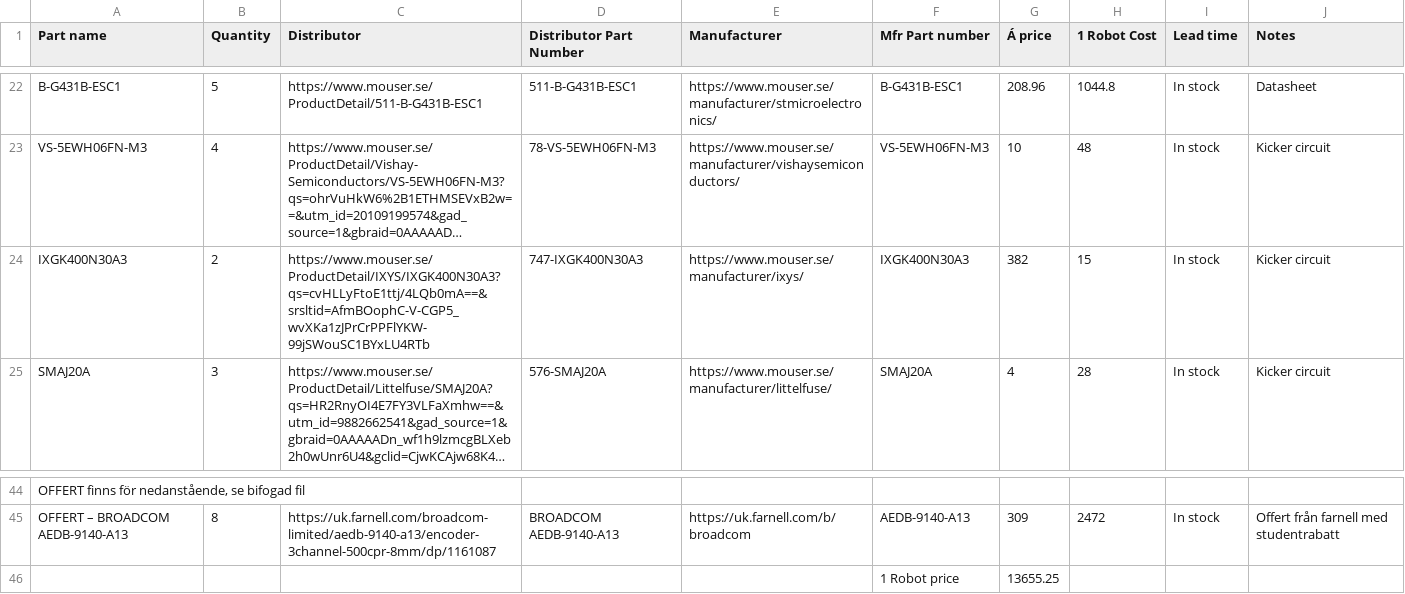
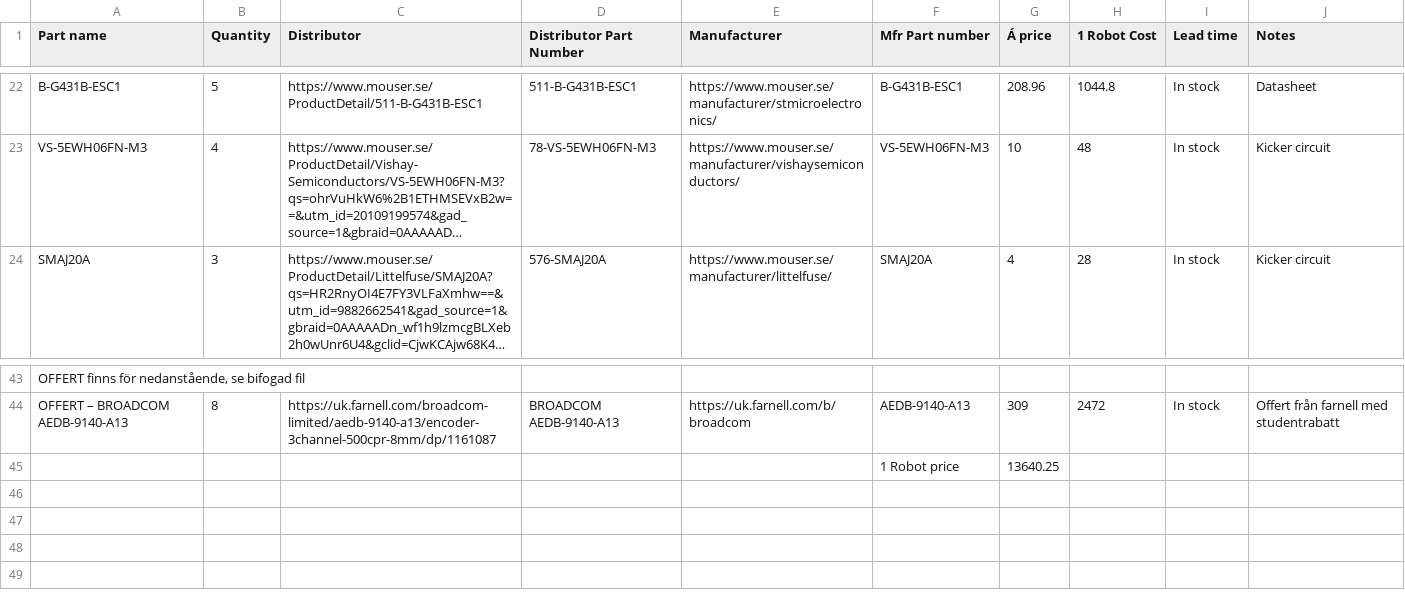
Before and after one commit to DVA490-474-Project-Course/SSL-Hardware-Development, a CSV file: BOM/BOM.csv, drawn as a sheet; only a part is shown, gaps mark what is left out; long unchanged cells end in …; removed rows and columns are numbered as before the commit, all else as after; the diff names each change by its address in the sheet, - before the commit and + after, or states it on an @@ line.

Commit message:
BOM.csv: Removed THT transistor

```diff
--- a/BOM/BOM.csv
+++ b/BOM/BOM.csv
-row 24: IXGK400N30A3 | 2 | https://www.mouser.se/ProductDetail/IXYS/IXGK400N30A3?qs=cvHLLyFtoE1ttj/4LQb0mA==&srsltid=AfmBOophC-V-CGP5_wvXKa1zJPrCrPPFlYKW-99jSWouSC1BYxLU4RTb | 747-IXGK400N30A3 | https://www.mouser.se/manufacturer/ixys/ | IXGK400N30A3 | 382 | 15 | In stock | Kicker circuit
-G45 (Á price): 13655.25
+G45 (Á price): 13640.25
```
